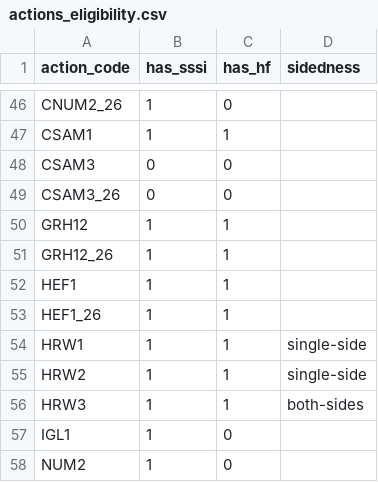
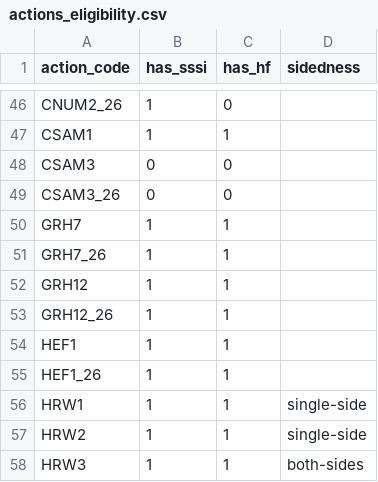
Before and after one commit to DEFRA/grants-config-land-grants, a CSV file: configurations/land-grants/actions/actions_eligibility.csv, drawn as a sheet; only a part is shown, gaps mark what is left out; the shorter side is filled out with more unchanged rows.

Commit message:
GSPS-486: Add GRH7 supplemental haymaking action (#233)

```diff
--- a/configurations/land-grants/actions/actions_eligibility.csv
+++ b/configurations/land-grants/actions/actions_eligibility.csv
@@ -49,2 +49,4 @@ CSAM3,0,0,
 CSAM3_26,0,0,
+GRH7,1,1,
+GRH7_26,1,1,
 GRH12,1,1,
```
Also changed, not shown: 3 other files.
